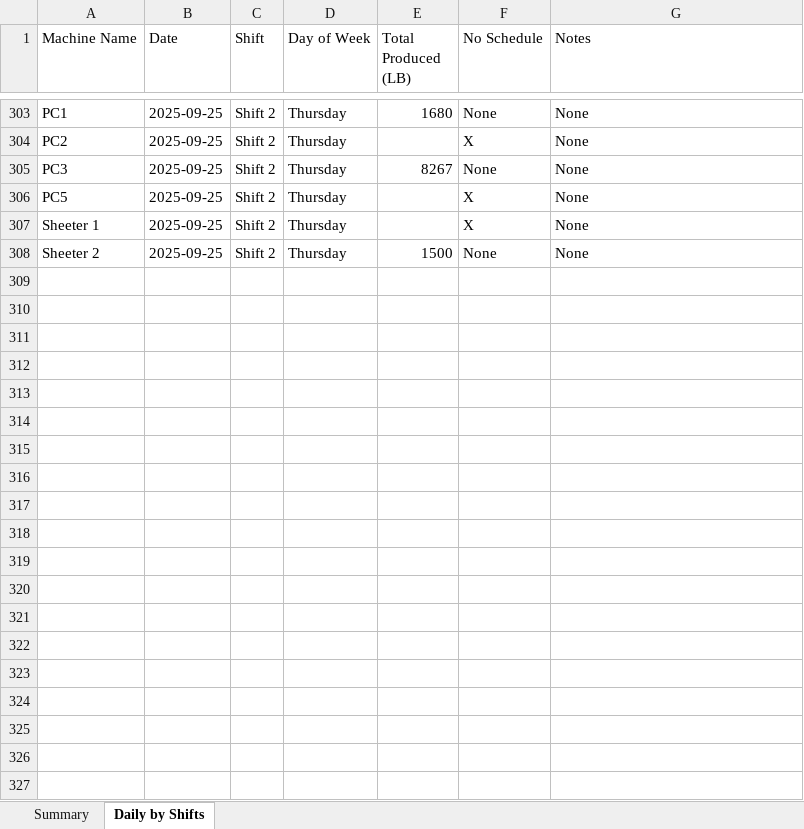
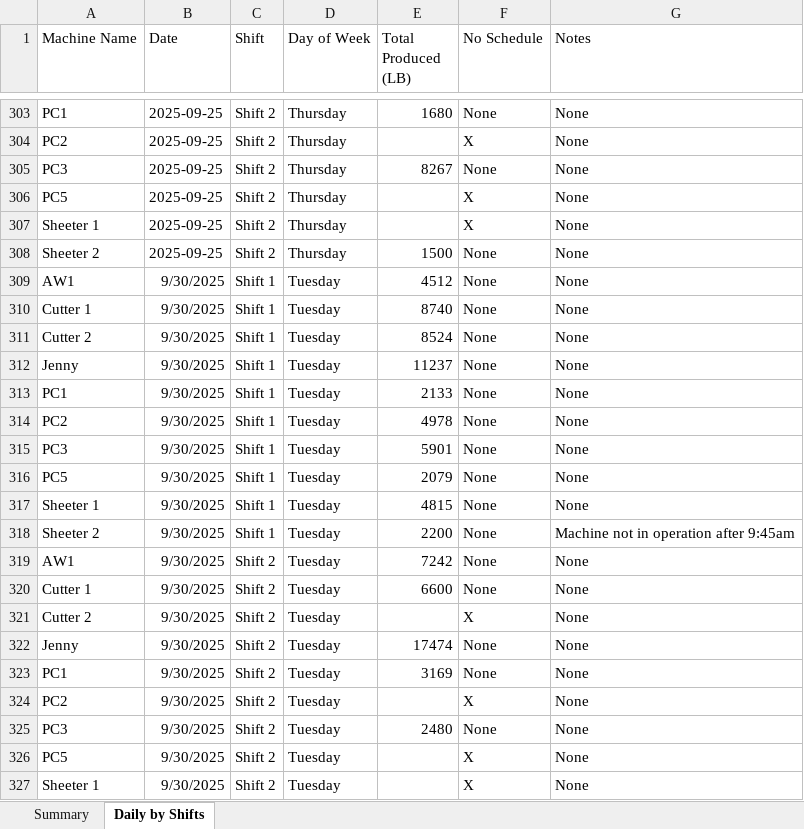
Before and after one commit to dshao-komar/streamlit, an Excel workbook: data/September Averages.xlsx, sheet Daily by Shifts, drawn as a sheet; only a part is shown, gaps mark what is left out; values as stored, in another font and other column widths than the file's, no borders; the diff covers the shown part only; the diff names each change by its address in the sheet, - before the commit and + after, or states it on an @@ line.

Commit message:
added 2 weeks of data

```diff
--- a/data/September Averages.xlsx (sheet Daily by Shifts)
+++ b/data/September Averages.xlsx (sheet Daily by Shifts)
+row 309: AW1 | 9/30/2025 | Shift 1 | Tuesday | 4512 | None | None
+row 310: Cutter 1 | 9/30/2025 | Shift 1 | Tuesday | 8740 | None | None
+row 311: Cutter 2 | 9/30/2025 | Shift 1 | Tuesday | 8524 | None | None
+row 312: Jenny | 9/30/2025 | Shift 1 | Tuesday | 11237 | None | None
+row 313: PC1 | 9/30/2025 | Shift 1 | Tuesday | 2133 | None | None
+row 314: PC2 | 9/30/2025 | Shift 1 | Tuesday | 4978 | None | None
+row 315: PC3 | 9/30/2025 | Shift 1 | Tuesday | 5901 | None | None
+row 316: PC5 | 9/30/2025 | Shift 1 | Tuesday | 2079 | None | None
+row 317: Sheeter 1 | 9/30/2025 | Shift 1 | Tuesday | 4815 | None | None
+row 318: Sheeter 2 | 9/30/2025 | Shift 1 | Tuesday | 2200 | None | Machine not in operation after 9:45am
+row 319: AW1 | 9/30/2025 | Shift 2 | Tuesday | 7242 | None | None
+row 320: Cutter 1 | 9/30/2025 | Shift 2 | Tuesday | 6600 | None | None
+row 321: Cutter 2 | 9/30/2025 | Shift 2 | Tuesday |  | X | None
+row 322: Jenny | 9/30/2025 | Shift 2 | Tuesday | 17474 | None | None
+row 323: PC1 | 9/30/2025 | Shift 2 | Tuesday | 3169 | None | None
+row 324: PC2 | 9/30/2025 | Shift 2 | Tuesday |  | X | None
+row 325: PC3 | 9/30/2025 | Shift 2 | Tuesday | 2480 | None | None
+row 326: PC5 | 9/30/2025 | Shift 2 | Tuesday |  | X | None
+row 327: Sheeter 1 | 9/30/2025 | Shift 2 | Tuesday |  | X | None
```
Also changed, not shown: 190 added rows elsewhere in this sheet.
